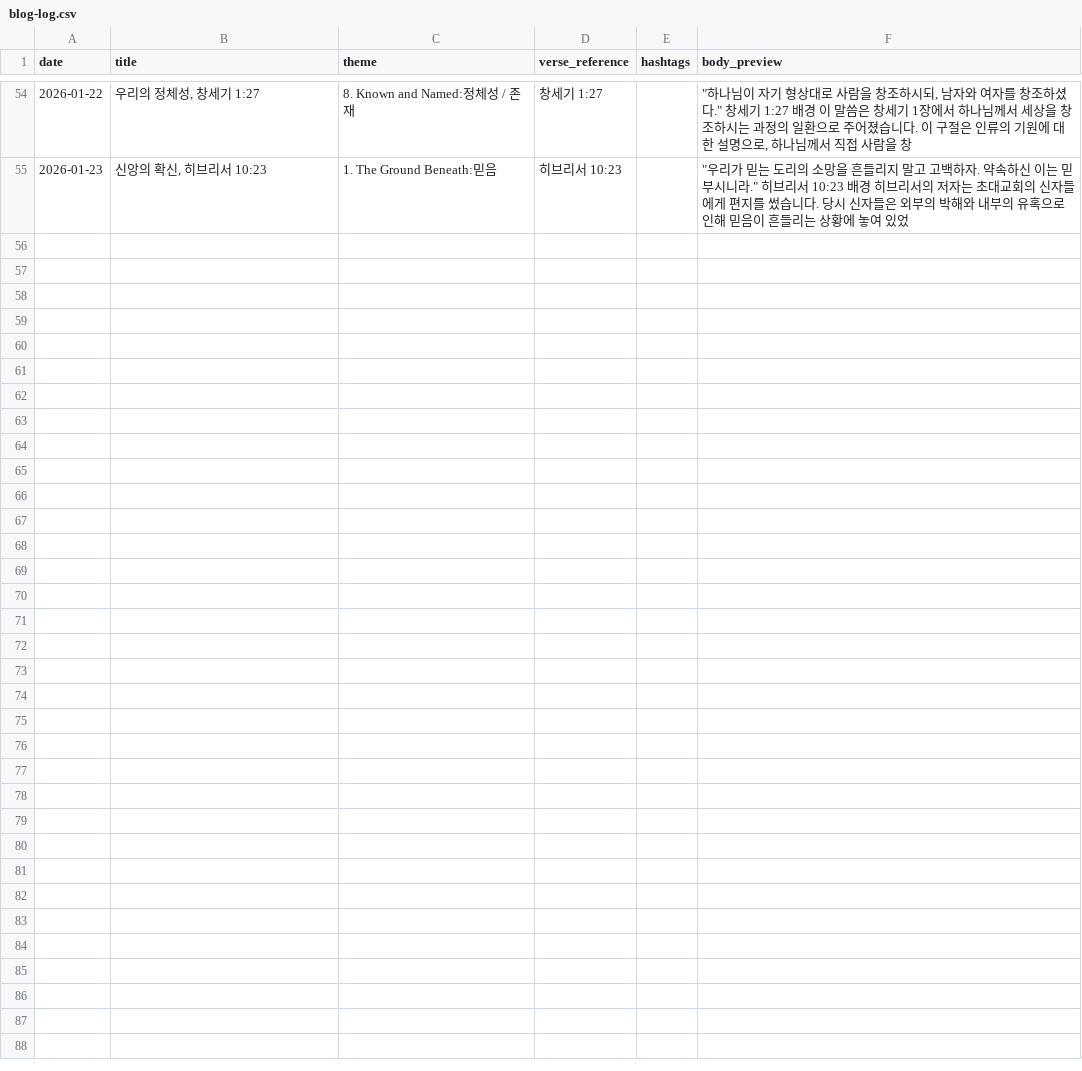
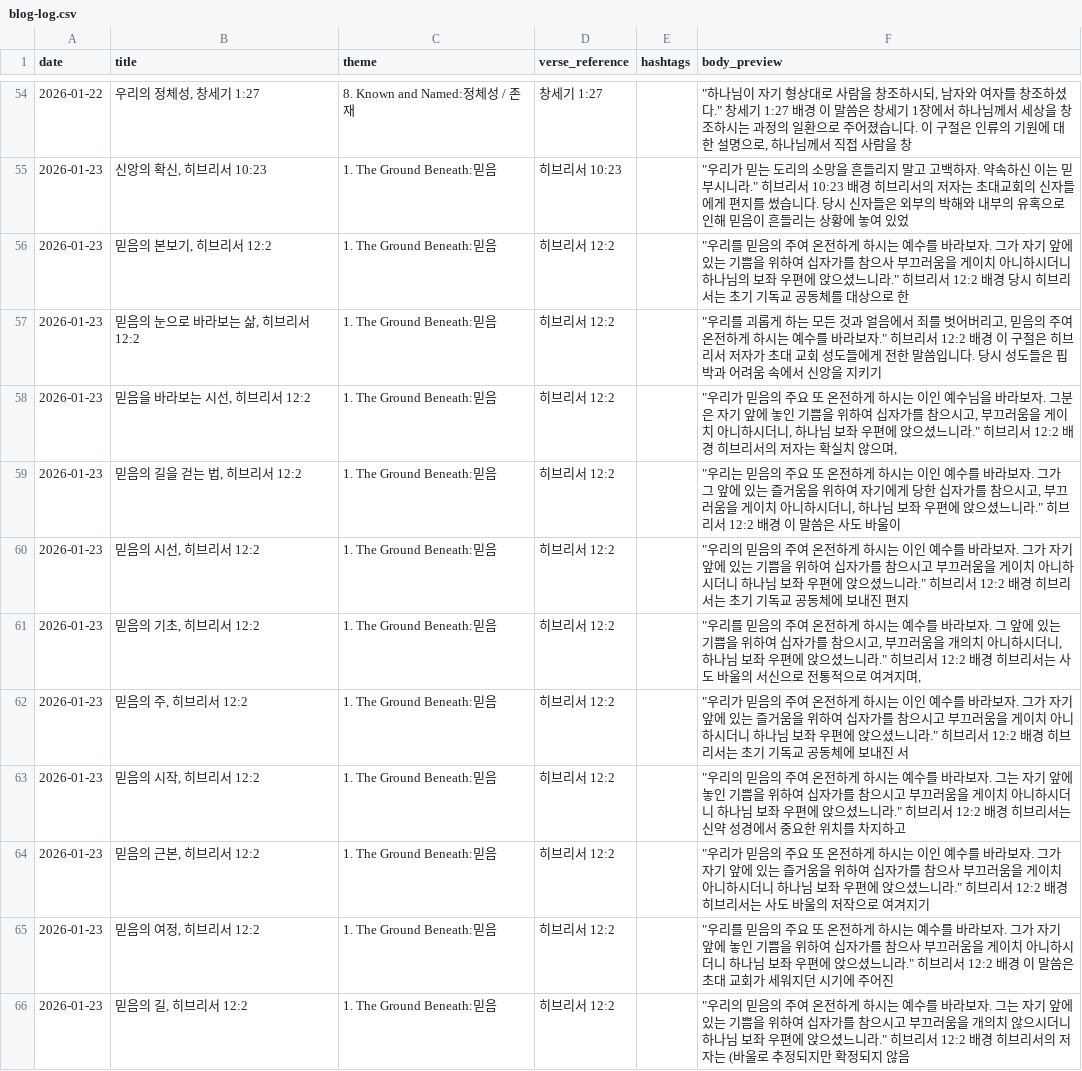
Before and after one commit to gohgeo-lang/work-agents, a CSV file: letter-for-living/logs/blog-log.csv, drawn as a sheet; only a part is shown, gaps mark what is left out; the diff names each change by its address in the sheet, - before the commit and + after, or states it on an @@ line.

```diff
--- a/letter-for-living/logs/blog-log.csv
+++ b/letter-for-living/logs/blog-log.csv
+row 56: 2026-01-23 | 믿음의 본보기, 히브리서 12:2 | 1. The Ground Beneath:믿음 | 히브리서 12:2 |  | "우리를 믿음의 주여 온전하게 하시는 예수를 바라보자. 그가 자기 앞에 있는 기쁨을 위하여 십자가를 참으사 부끄러움을 게이치 아니하시더니 하나님의 보좌 우편에 앉으셨느니라." 히브리서 12:2 배경 당시 히브리서는 초기 기독교 공동체를 대상으로 한
+row 57: 2026-01-23 | 믿음의 눈으로 바라보는 삶, 히브리서 12:2 | 1. The Ground Beneath:믿음 | 히브리서 12:2 |  | "우리를 괴롭게 하는 모든 것과 얼음에서 죄를 벗어버리고, 믿음의 주여 온전하게 하시는 예수를 바라보자." 히브리서 12:2 배경 이 구절은 히브리서 저자가 초대 교회 성도들에게 전한 말씀입니다. 당시 성도들은 핍박과 어려움 속에서 신앙을 지키기
+row 58: 2026-01-23 | 믿음을 바라보는 시선, 히브리서 12:2 | 1. The Ground Beneath:믿음 | 히브리서 12:2 |  | "우리가 믿음의 주요 또 온전하게 하시는 이인 예수님을 바라보자. 그분은 자기 앞에 놓인 기쁨을 위하여 십자가를 참으시고, 부끄러움을 게이치 아니하시더니, 하나님 보좌 우편에 앉으셨느니라." 히브리서 12:2 배경 히브리서의 저자는 확실치 않으며,
+row 59: 2026-01-23 | 믿음의 길을 걷는 법, 히브리서 12:2 | 1. The Ground Beneath:믿음 | 히브리서 12:2 |  | "우리는 믿음의 주요 또 온전하게 하시는 이인 예수를 바라보자. 그가 그 앞에 있는 즐거움을 위하여 자기에게 당한 십자가를 참으시고, 부끄러움을 게이치 아니하시더니, 하나님 보좌 우편에 앉으셨느니라." 히브리서 12:2 배경 이 말씀은 사도 바울이
+row 60: 2026-01-23 | 믿음의 시선, 히브리서 12:2 | 1. The Ground Beneath:믿음 | 히브리서 12:2 |  | "우리의 믿음의 주여 온전하게 하시는 이인 예수를 바라보자. 그가 자기 앞에 있는 기쁨을 위하여 십자가를 참으시고 부끄러움을 게이치 아니하시더니 하나님 보좌 우편에 앉으셨느니라." 히브리서 12:2 배경 히브리서는 초기 기독교 공동체에 보내진 편지
+row 61: 2026-01-23 | 믿음의 기초, 히브리서 12:2 | 1. The Ground Beneath:믿음 | 히브리서 12:2 |  | "우리를 믿음의 주여 온전하게 하시는 예수를 바라보자. 그 앞에 있는 기쁨을 위하여 십자가를 참으시고, 부끄러움을 개의치 아니하시더니, 하나님 보좌 우편에 앉으셨느니라." 히브리서 12:2 배경 히브리서는 사도 바울의 서신으로 전통적으로 여겨지며,
+row 62: 2026-01-23 | 믿음의 주, 히브리서 12:2 | 1. The Ground Beneath:믿음 | 히브리서 12:2 |  | "우리가 믿음의 주여 온전하게 하시는 이인 예수를 바라보자. 그가 자기 앞에 있는 즐거움을 위하여 십자가를 참으시고 부끄러움을 게이치 아니하시더니 하나님 보좌 우편에 앉으셨느니라." 히브리서 12:2 배경 히브리서는 초기 기독교 공동체에 보내진 서
+row 63: 2026-01-23 | 믿음의 시작, 히브리서 12:2 | 1. The Ground Beneath:믿음 | 히브리서 12:2 |  | "우리의 믿음의 주여 온전하게 하시는 예수를 바라보자. 그는 자기 앞에 놓인 기쁨을 위하여 십자가를 참으시고 부끄러움을 게이치 아니하시더니 하나님 보좌 우편에 앉으셨느니라." 히브리서 12:2 배경 히브리서는 신약 성경에서 중요한 위치를 차지하고
+row 64: 2026-01-23 | 믿음의 근본, 히브리서 12:2 | 1. The Ground Beneath:믿음 | 히브리서 12:2 |  | "우리가 믿음의 주요 또 온전하게 하시는 이인 예수를 바라보자. 그가 자기 앞에 있는 즐거움을 위하여 십자가를 참으사 부끄러움을 게이치 아니하시더니 하나님 보좌 우편에 앉으셨느니라." 히브리서 12:2 배경 히브리서는 사도 바울의 저작으로 여겨지기
+row 65: 2026-01-23 | 믿음의 여정, 히브리서 12:2 | 1. The Ground Beneath:믿음 | 히브리서 12:2 |  | "우리를 믿음의 주요 또 온전하게 하시는 예수를 바라보자. 그가 자기 앞에 놓인 기쁨을 위하여 십자가를 참으사 부끄러움을 게이치 아니하시더니 하나님 보좌 우편에 앉으셨느니라." 히브리서 12:2 배경 이 말씀은 초대 교회가 세워지던 시기에 주어진
+row 66: 2026-01-23 | 믿음의 길, 히브리서 12:2 | 1. The Ground Beneath:믿음 | 히브리서 12:2 |  | "우리의 믿음의 주여 온전하게 하시는 예수를 바라보자. 그는 자기 앞에 있는 기쁨을 위하여 십자가를 참으시고 부끄러움을 개의치 않으시더니 하나님 보좌 우편에 앉으셨느니라." 히브리서 12:2 배경 히브리서의 저자는 (바울로 추정되지만 확정되지 않음
```
Also changed, not shown: letter-for-living/logs/posters-log.csv, letter-for-living/logs/used-themes.csv, 20 other files.
